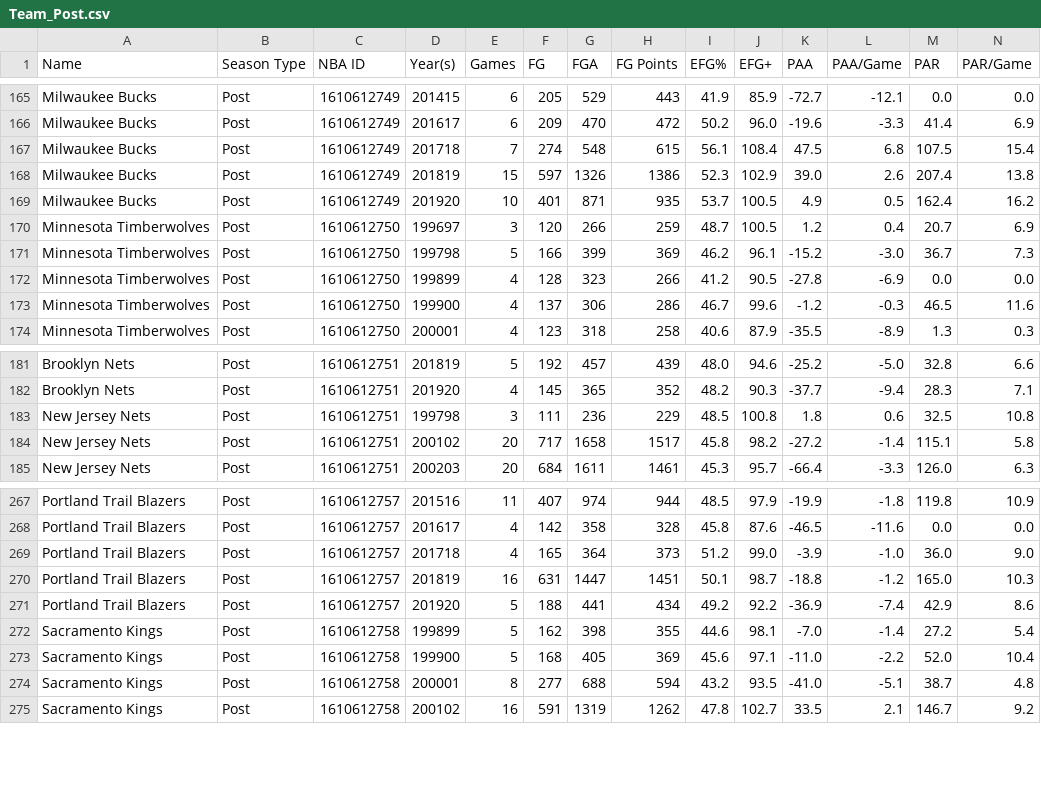
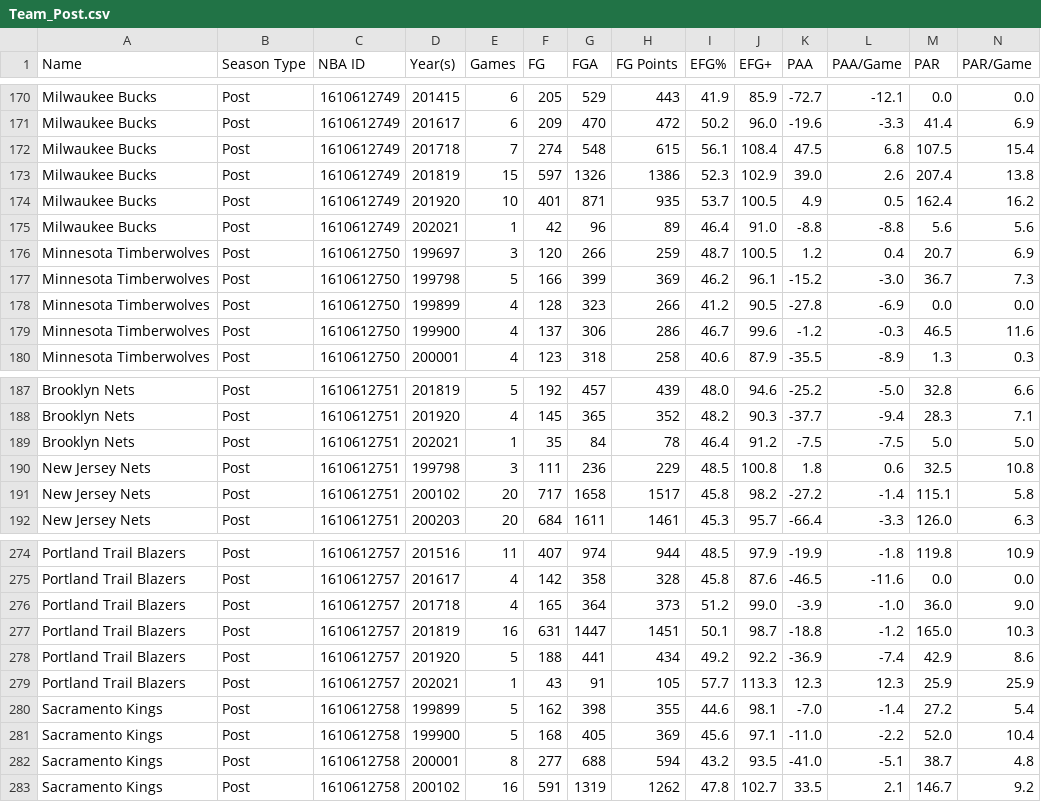
Before and after one commit to Connor-R/nba_shot_charts, a CSV file: csvs/leaderboards/Team_Post.csv, drawn as a sheet; only a part is shown, gaps mark what is left out; rows hold the shown columns only; the diff covers the shown part only; the diff names each change by its address in the sheet, - before the commit and + after, or states it on an @@ line.

```diff
--- a/csvs/leaderboards/Team_Post.csv
+++ b/csvs/leaderboards/Team_Post.csv
+row 175: Milwaukee Bucks | Post | 1610612749 | 202021 | 1 | 42 | 96 | 89 | 46.4 | 91.0 | -8.8 | -8.8 | 5.6 | 5.6
+row 189: Brooklyn Nets | Post | 1610612751 | 202021 | 1 | 35 | 84 | 78 | 46.4 | 91.2 | -7.5 | -7.5 | 5.0 | 5.0
+row 279: Portland Trail Blazers | Post | 1610612757 | 202021 | 1 | 43 | 91 | 105 | 57.7 | 113.3 | 12.3 | 12.3 | 25.9 | 25.9
```
Also changed, not shown: 5 added rows elsewhere in this file, csvs/leaderboards/Player_Post_Career.csv, 1 other file.
